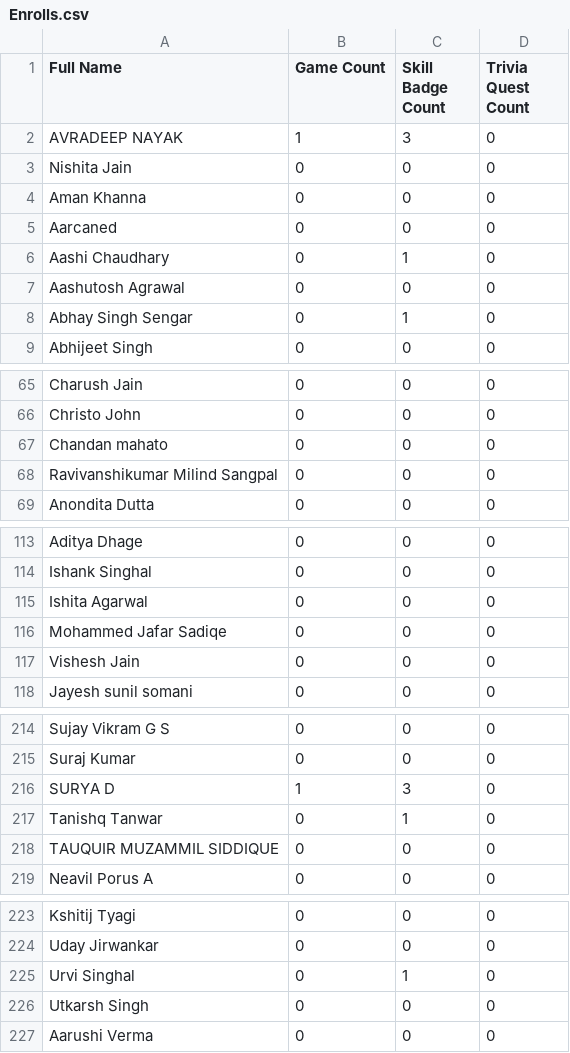
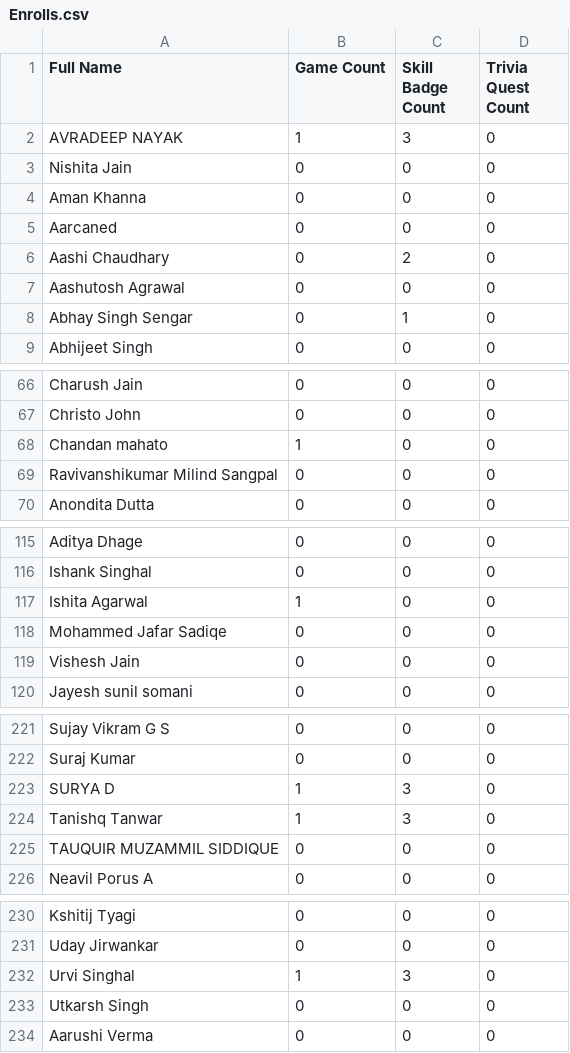
Before and after one commit to TheGuyDangerous/GCAF2-ENROL-LIST, a CSV file: Enrolls.csv, drawn as a sheet; only a part is shown, gaps mark what is left out; the diff covers the shown part only.

```diff
--- a/Enrolls.csv
+++ b/Enrolls.csv
@@ -5,3 +5,3 @@ Aman Khanna ,0,0,0
 Aarcaned,0,0,0
-Aashi Chaudhary,0,1,0
+Aashi Chaudhary,0,2,0
 Aashutosh Agrawal ,0,0,0
@@ -66,3 +67,3 @@ Charush Jain,0,0,0
 Christo John,0,0,0
-Chandan mahato,0,0,0
+Chandan mahato,1,0,0
 Ravivanshikumar Milind Sangpal ,0,0,0
@@ -114,3 +116,3 @@ Aditya Dhage,0,0,0
 Ishank Singhal,0,0,0
-Ishita Agarwal,0,0,0
+Ishita Agarwal,1,0,0
 Mohammed Jafar Sadiqe ,0,0,0
@@ -216,3 +223,3 @@ Suraj Kumar,0,0,0
 SURYA D,1,3,0
-Tanishq Tanwar,0,1,0
+Tanishq Tanwar,1,3,0
 TAUQUIR MUZAMMIL SIDDIQUE ,0,0,0
@@ -224,3 +231,3 @@ Kshitij Tyagi ,0,0,0
 Uday Jirwankar,0,0,0
-Urvi Singhal ,0,1,0
+Urvi Singhal ,1,3,0
 Utkarsh Singh ,0,0,0
```
Also changed, not shown: 7 added rows and 16 edited cells elsewhere in this file.
